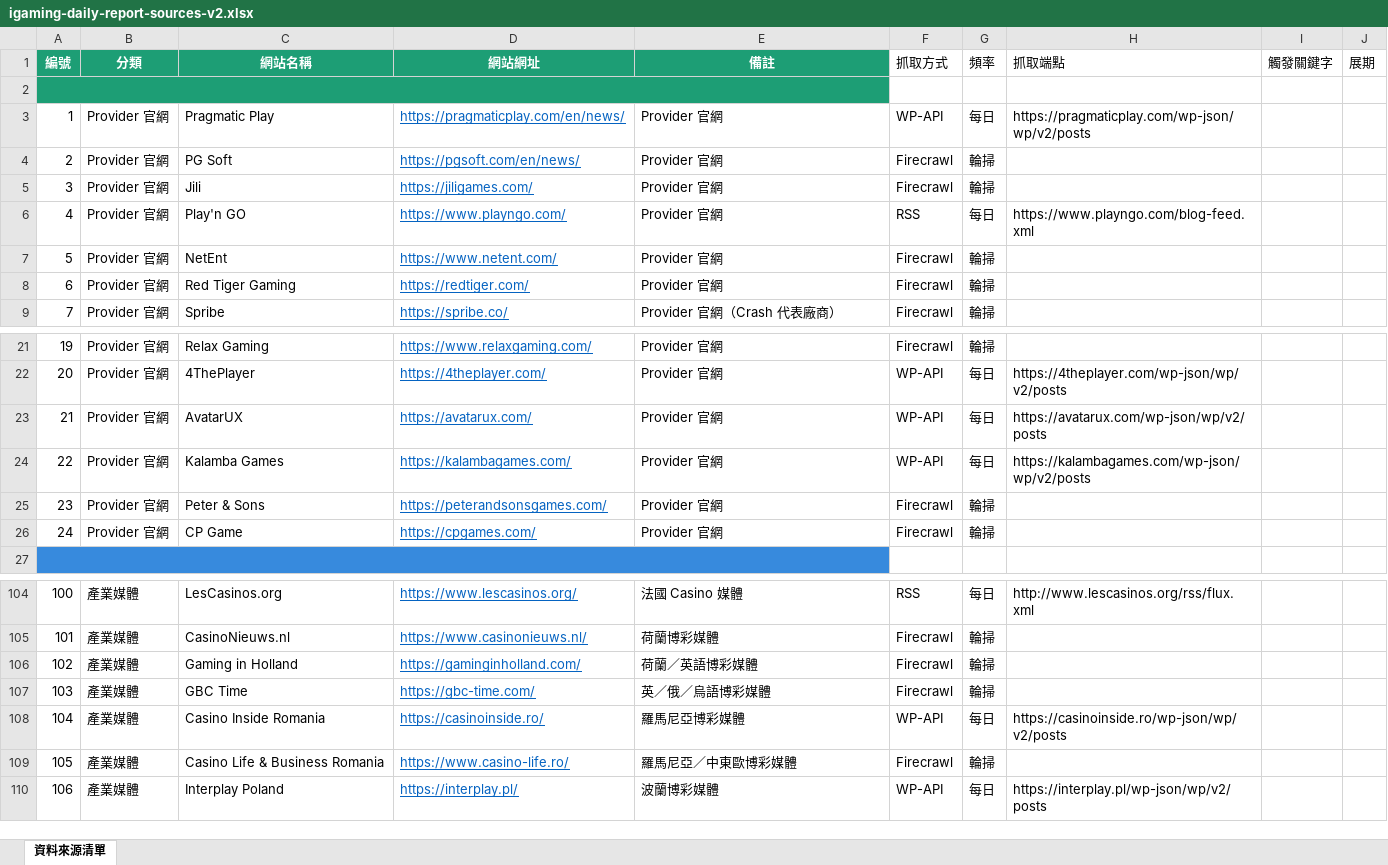
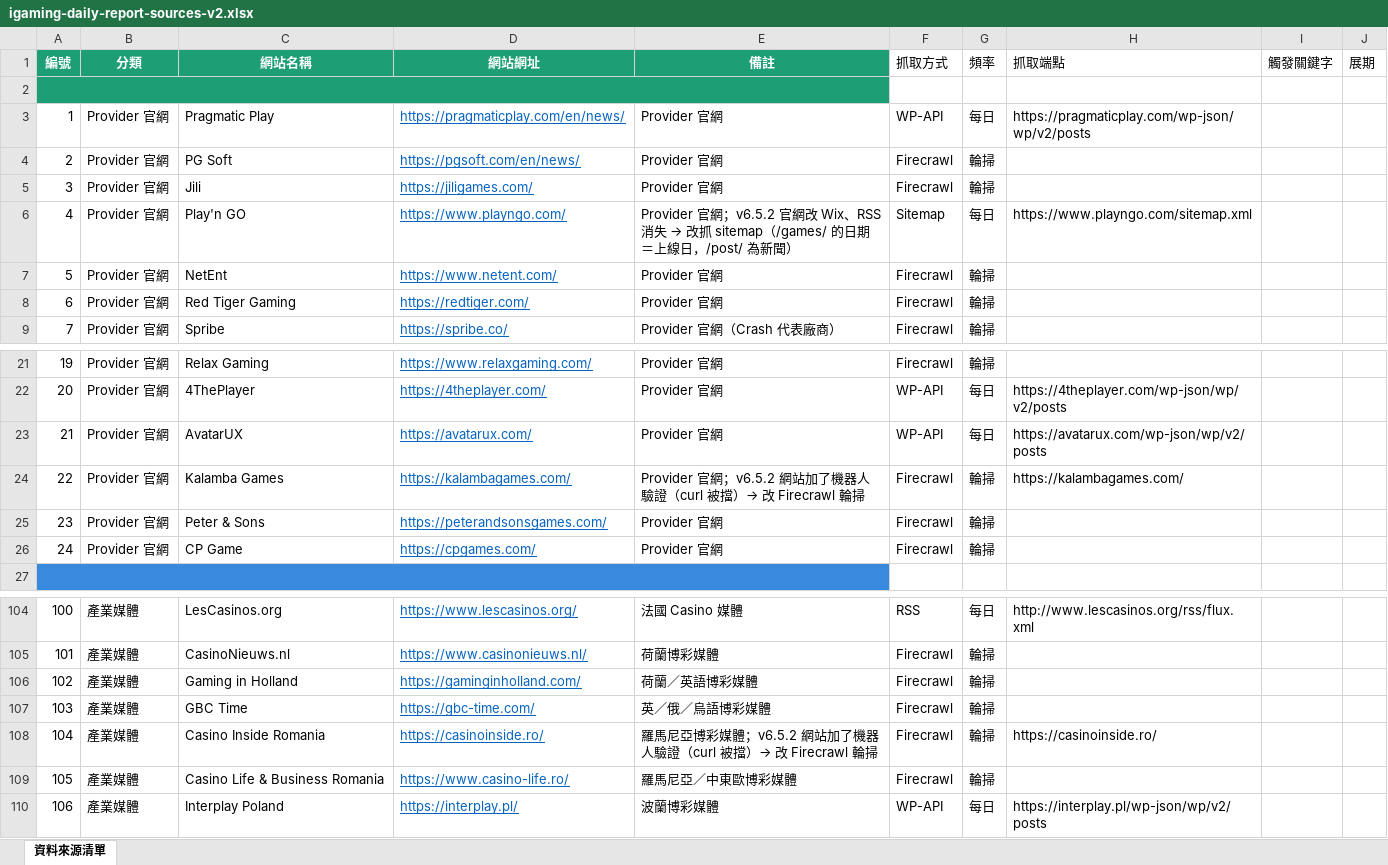
Before and after one commit to igaming-pulse/igaming-daily, an Excel workbook: sources/igaming-daily-report-sources-v2.xlsx, sheet 資料來源清單, drawn as a sheet; only a part is shown, gaps mark what is left out; values as stored, in another font and other column widths than the file's, no borders; the diff names each change by its address in the sheet, - before the commit and + after, or states it on an @@ line.

```diff
--- a/sources/igaming-daily-report-sources-v2.xlsx (sheet 資料來源清單)
+++ b/sources/igaming-daily-report-sources-v2.xlsx (sheet 資料來源清單)
@@ E6 (備註): Provider 官網 → Provider 官網；v6.5.2 官網改 Wix、RSS 消失 → 改抓 sitemap（/games/ 的日期＝上線日，/post/ 為新聞） @@
-F6 (抓取方式): RSS
+F6 (抓取方式): Sitemap
-H6 (抓取端點): https://www.playngo.com/blog-feed.xml
+H6 (抓取端點): https://www.playngo.com/sitemap.xml
-E24 (備註): Provider 官網
+E24 (備註): Provider 官網；v6.5.2 網站加了機器人驗證（curl 被擋）→ 改 Firecrawl 輪掃
-F24 (抓取方式): WP-API
+F24 (抓取方式): Firecrawl
-G24 (頻率): 每日
+G24 (頻率): 輪掃
-H24 (抓取端點): https://kalambagames.com/wp-json/wp/v2/posts
+H24 (抓取端點): https://kalambagames.com/
-E108 (備註): 羅馬尼亞博彩媒體
+E108 (備註): 羅馬尼亞博彩媒體；v6.5.2 網站加了機器人驗證（curl 被擋）→ 改 Firecrawl 輪掃
-F108 (抓取方式): WP-API
+F108 (抓取方式): Firecrawl
-G108 (頻率): 每日
+G108 (頻率): 輪掃
-H108 (抓取端點): https://casinoinside.ro/wp-json/wp/v2/posts
+H108 (抓取端點): https://casinoinside.ro/
```
Also changed, not shown: 5 other files.
